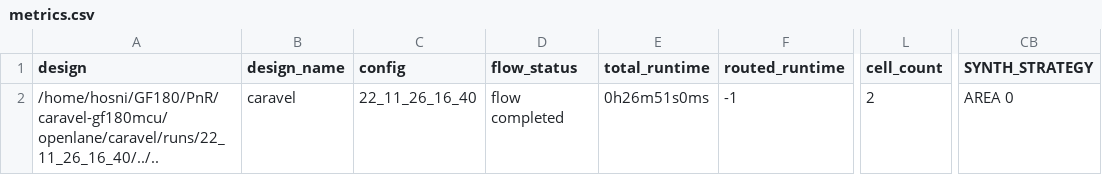
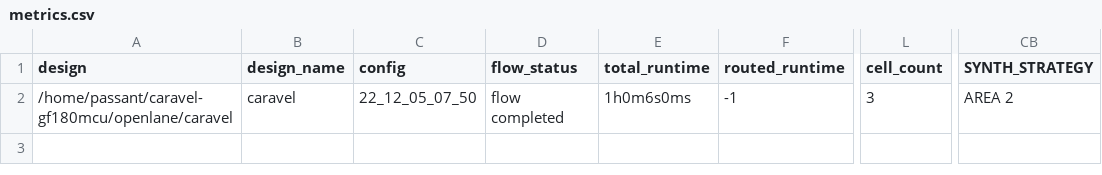
Before and after one commit to efabless/caravel-gf180mcu, a CSV file: signoff/caravel/metrics.csv, drawn as a sheet; only a part is shown, gaps mark what is left out; the diff names each change by its address in the sheet, - before the commit and + after, or states it on an @@ line.

Commit message:
add `caravel` full implementation including power connections

```diff
--- a/signoff/caravel/metrics.csv
+++ b/signoff/caravel/metrics.csv
-A2 (design): /home/hosni/GF180/PnR/caravel-gf180mcu/openlane/caravel/runs/22_11_26_16_40/../..
+A2 (design): /home/passant/caravel-gf180mcu/openlane/caravel
-C2 (config): 22_11_26_16_40
+C2 (config): 22_12_05_07_50
-E2 (total_runtime): 0h26m51s0ms
+E2 (total_runtime): 1h0m6s0ms
-L2 (cell_count): 2
+L2 (cell_count): 3
-CB2 (SYNTH_STRATEGY): AREA 0
+CB2 (SYNTH_STRATEGY): AREA 2
```
Also changed, not shown: 17 other files.
